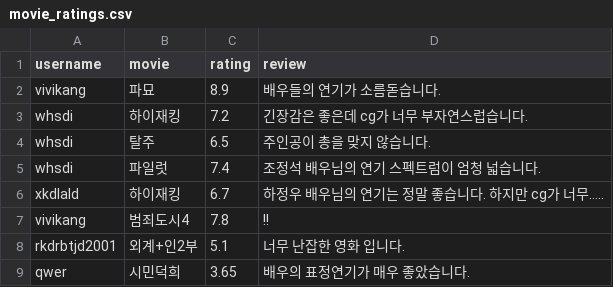
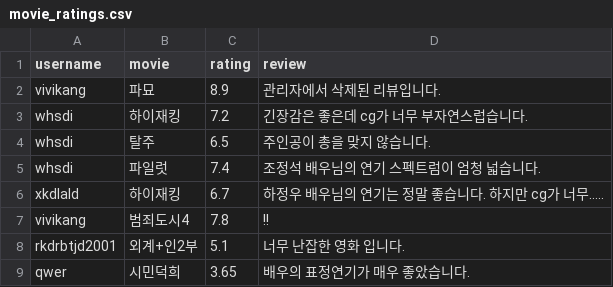
Before and after one commit to rkdrbtjd/movie_site, a CSV file: movie_ratings.csv, drawn as a sheet.

Commit message:
Update movie_ratings.csv

```diff
--- a/movie_ratings.csv
+++ b/movie_ratings.csv
@@ -1,3 +1,3 @@
 username,movie,rating,review
-vivikang,파묘,8.9,배우들의 연기가 소름돋습니다.
+vivikang,파묘,8.9,관리자에서 삭제된 리뷰입니다.
 whsdi,하이재킹,7.2,긴장감은 좋은데 cg가 너무 부자연스럽습니다.
```
